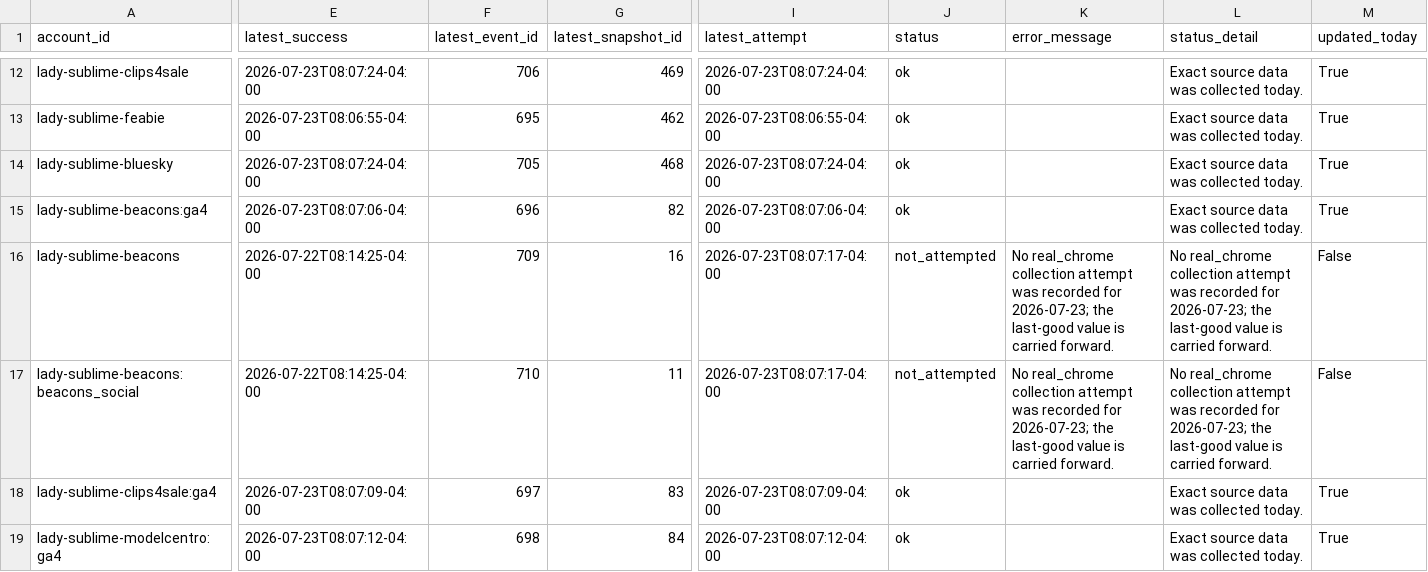
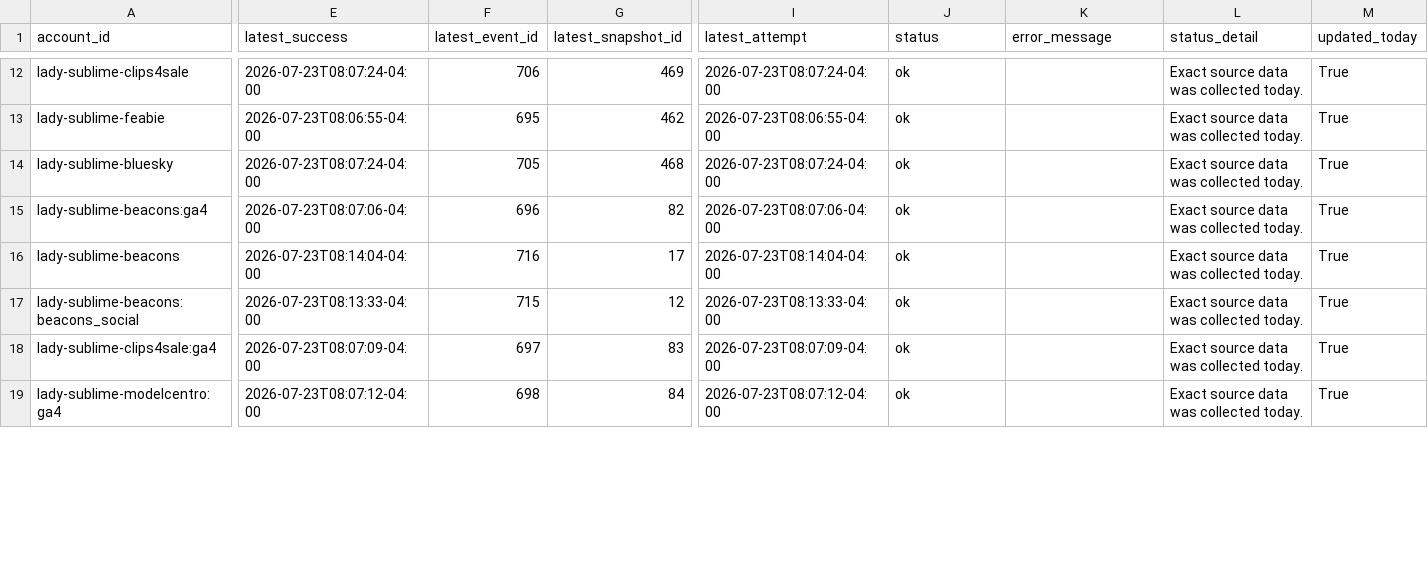
Before and after one commit to Trippaeon3/sublime-social-tracker-site, a CSV file: dashboard/data/daily_source_health.csv, drawn as a sheet; only a part is shown, gaps mark what is left out; the diff covers the shown part only; the diff names each change by its address in the sheet, - before the commit and + after, or states it on an @@ line.

Commit message:
Refresh social dashboard snapshot

```diff
--- a/dashboard/data/daily_source_health.csv
+++ b/dashboard/data/daily_source_health.csv
-E16 (latest_success): 2026-07-22T08:14:25-04:00
+E16 (latest_success): 2026-07-23T08:14:04-04:00
-F16 (latest_event_id): 709
+F16 (latest_event_id): 716
-G16 (latest_snapshot_id): 16
+G16 (latest_snapshot_id): 17
-I16 (latest_attempt): 2026-07-23T08:07:17-04:00
+I16 (latest_attempt): 2026-07-23T08:14:04-04:00
-J16:J17 (status): not_attempted
+J16:J17 (status): ok
-K16:K17 (error_message): No real_chrome collection attempt was recorded for 2026-07-23; the last-good value is carried forward.
+K16:K17 (error_message): (empty)
-L16:L17 (status_detail): No real_chrome collection attempt was recorded for 2026-07-23; the last-good value is carried forward.
+L16:L17 (status_detail): Exact source data was collected today.
-M16:M17 (updated_today): False
+M16:M17 (updated_today): True
-E17 (latest_success): 2026-07-22T08:14:25-04:00
+E17 (latest_success): 2026-07-23T08:13:33-04:00
-F17 (latest_event_id): 710
+F17 (latest_event_id): 715
-G17 (latest_snapshot_id): 11
+G17 (latest_snapshot_id): 12
-I17 (latest_attempt): 2026-07-23T08:07:17-04:00
+I17 (latest_attempt): 2026-07-23T08:13:33-04:00
```
Also changed, not shown: 24 edited cells elsewhere in this file, dashboard/data/ahrefs_web_history.csv, dashboard/data/beacons_social.csv, 12 other files.
